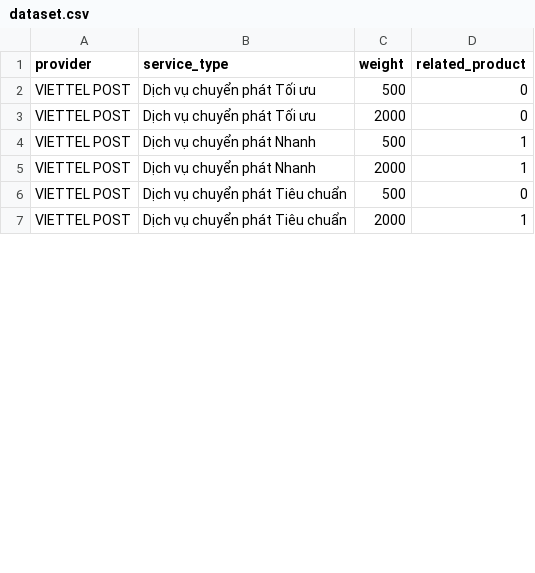
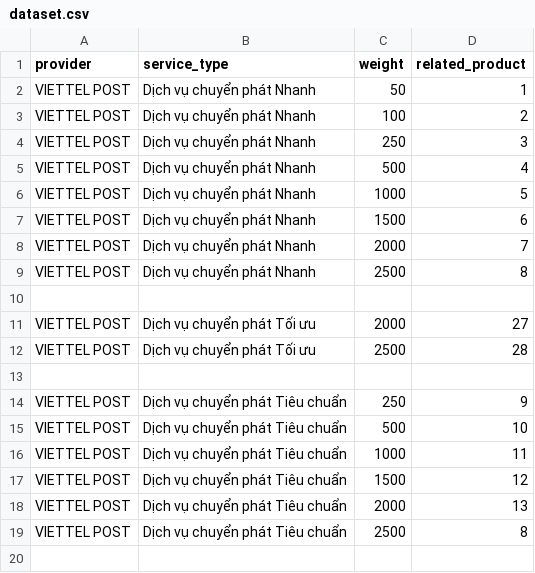
Before and after one commit to KizunaYuuki/LuanVan-project, a CSV file: backend/src/python/dataset.csv, drawn as a sheet; only a part is shown; the diff covers the shown part only.

Commit message:
#0 Fix Related Product BE

```diff
--- a/backend/src/python/dataset.csv
+++ b/backend/src/python/dataset.csv
@@ -1,7 +1,20 @@
 provider,service_type,weight,related_product
-VIETTEL POST,Dịch vụ chuyển phát Tối ưu,500,0
-VIETTEL POST,Dịch vụ chuyển phát Tối ưu,2000,0
-VIETTEL POST,Dịch vụ chuyển phát Nhanh,500,1
-VIETTEL POST,Dịch vụ chuyển phát Nhanh,2000,1
-VIETTEL POST,Dịch vụ chuyển phát Tiêu chuẩn,500,0
-VIETTEL POST,Dịch vụ chuyển phát Tiêu chuẩn,2000,1
+VIETTEL POST,Dịch vụ chuyển phát Nhanh,50,1
+VIETTEL POST,Dịch vụ chuyển phát Nhanh,100,2
+VIETTEL POST,Dịch vụ chuyển phát Nhanh,250,3
+VIETTEL POST,Dịch vụ chuyển phát Nhanh,500,4
+VIETTEL POST,Dịch vụ chuyển phát Nhanh,1000,5
+VIETTEL POST,Dịch vụ chuyển phát Nhanh,1500,6
+VIETTEL POST,Dịch vụ chuyển phát Nhanh,2000,7
+VIETTEL POST,Dịch vụ chuyển phát Nhanh,2500,8
+
+VIETTEL POST,Dịch vụ chuyển phát Tối ưu,2000,27
+VIETTEL POST,Dịch vụ chuyển phát Tối ưu,2500,28
+
+VIETTEL POST,Dịch vụ chuyển phát Tiêu chuẩn,250,9
+VIETTEL POST,Dịch vụ chuyển phát Tiêu chuẩn,500,10
+VIETTEL POST,Dịch vụ chuyển phát Tiêu chuẩn,1000,11
+VIETTEL POST,Dịch vụ chuyển phát Tiêu chuẩn,1500,12
+VIETTEL POST,Dịch vụ chuyển phát Tiêu chuẩn,2000,13
+VIETTEL POST,Dịch vụ chuyển phát Tiêu chuẩn,2500,8
+
```
Also changed, not shown: 14 added rows, 6 removed rows and 7 edited cells elsewhere in this file, 4 other files.
